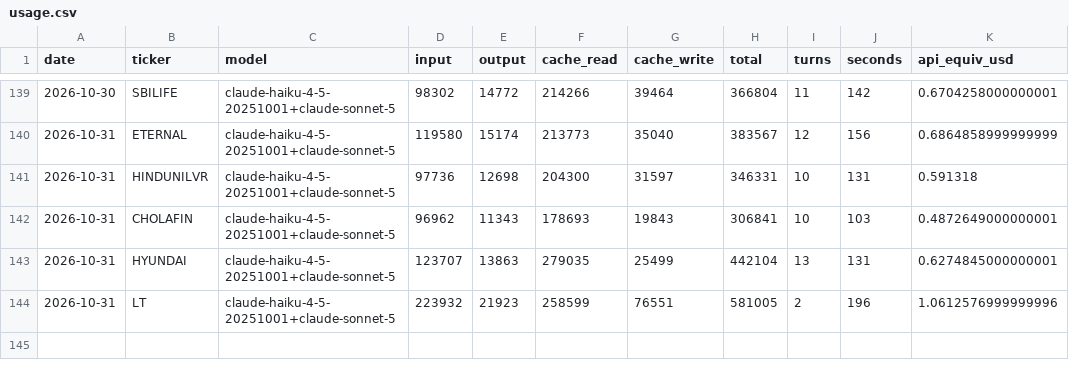
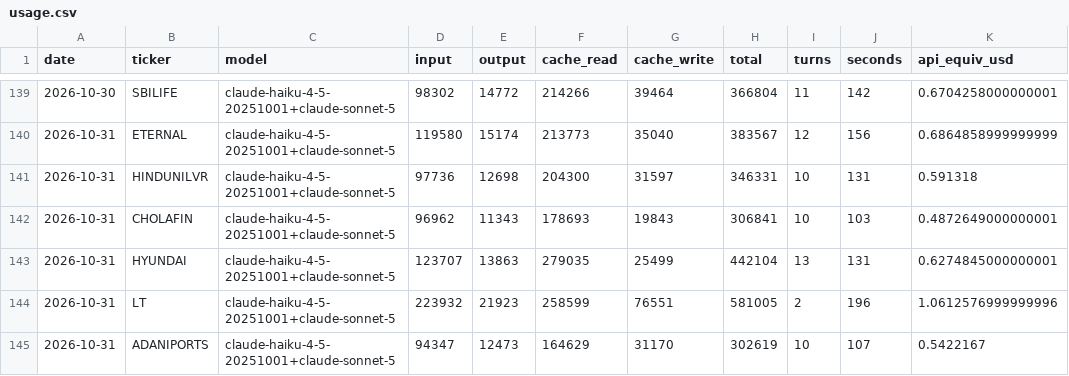
Before and after one commit to luckytechy/tickertales-stock-reports, a CSV file: logs/usage.csv, drawn as a sheet; only a part is shown, gaps mark what is left out.

```diff
--- a/logs/usage.csv
+++ b/logs/usage.csv
@@ -144 +144,2 @@ date,ticker,model,input,output,cache_read,cache_write,total,turns,seconds,api_eq
 2026-10-31,LT,claude-haiku-4-5-20251001+claude-sonnet-5,223932,21923,258599,76551,581005,2,196,1.0612576999999996
+2026-10-31,ADANIPORTS,claude-haiku-4-5-20251001+claude-sonnet-5,94347,12473,164629,31170,302619,10,107,0.5422167
```
Also changed, not shown: 2 other files.
